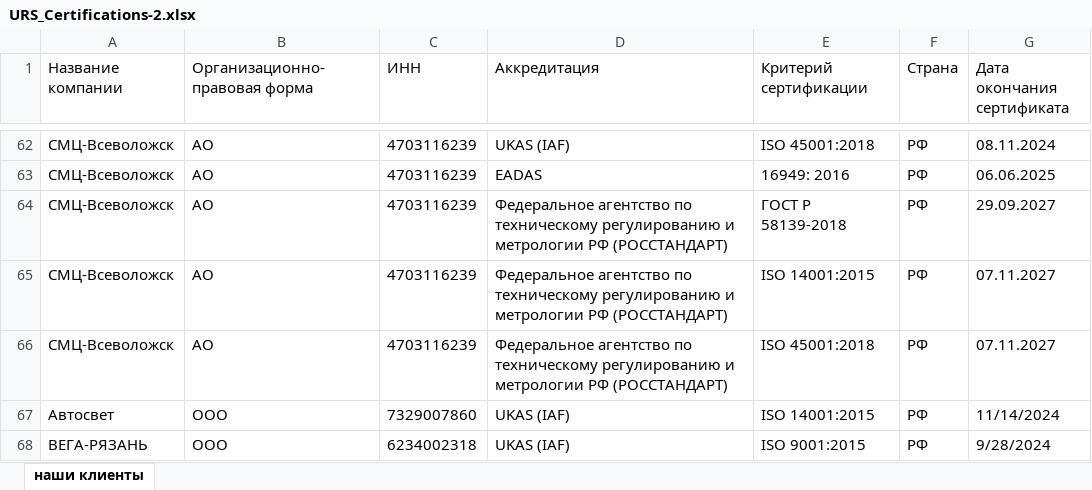
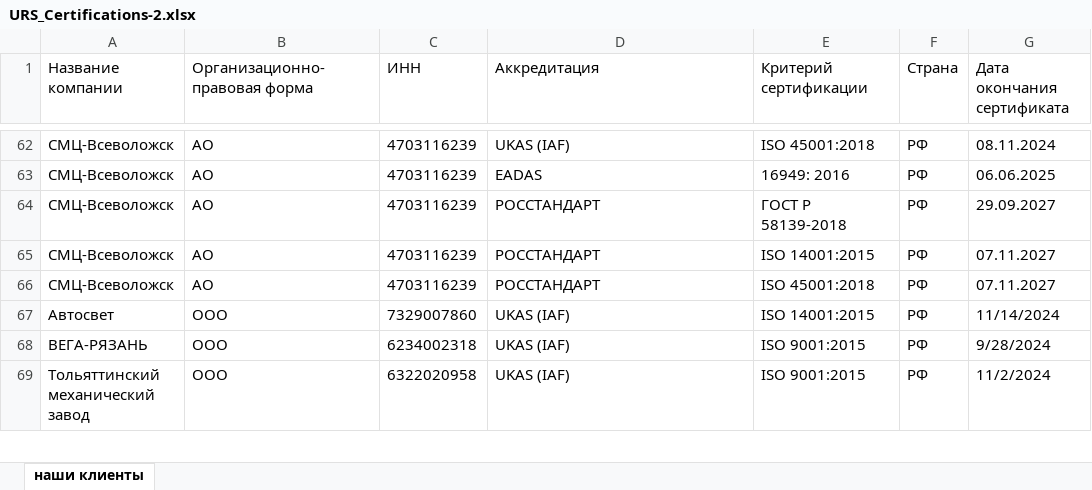
Before and after one commit to Legenda1cr/Legendacompany, an Excel workbook: URS_Certifications-2.xlsx, sheet наши клиенты, drawn as a sheet; only a part is shown, gaps mark what is left out; the shorter side is filled out with more unchanged rows; values as stored, in another font and other column widths than the file's, no borders; the diff names each change by its address in the sheet, - before the commit and + after, or states it on an @@ line.

Commit message:
da

```diff
--- a/URS_Certifications-2.xlsx (sheet наши клиенты)
+++ b/URS_Certifications-2.xlsx (sheet наши клиенты)
-D64:D66 (Аккредитация): Федеральное агентство по техническому регулированию и метрологии РФ (РОССТАНДАРТ)
+D64:D66 (Аккредитация): РОССТАНДАРТ
```
